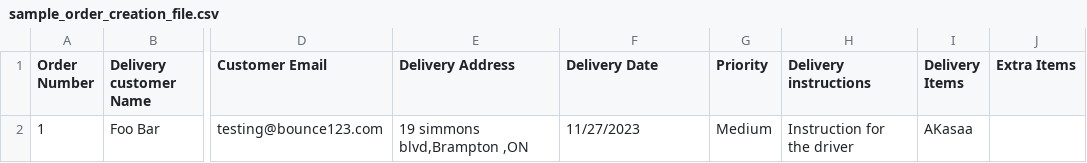
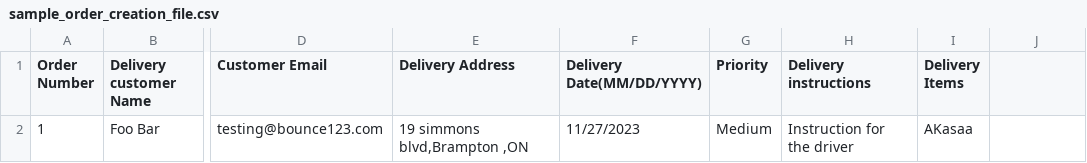
Before and after one commit to Harkirat31/bounce123-repo, a CSV file: apps/admin/src/assets/sample_order_creation_file.csv, drawn as a sheet; only a part is shown, gaps mark what is left out; the diff names each change by its address in the sheet, - before the commit and + after, or states it on an @@ line.

```diff
--- a/apps/admin/src/assets/sample_order_creation_file.csv
+++ b/apps/admin/src/assets/sample_order_creation_file.csv
-F1: Delivery Date
+F1: Delivery Date(MM/DD/YYYY)
-J1: Extra Items
+J1: (empty)
```
Also changed, not shown: 14 other files.
